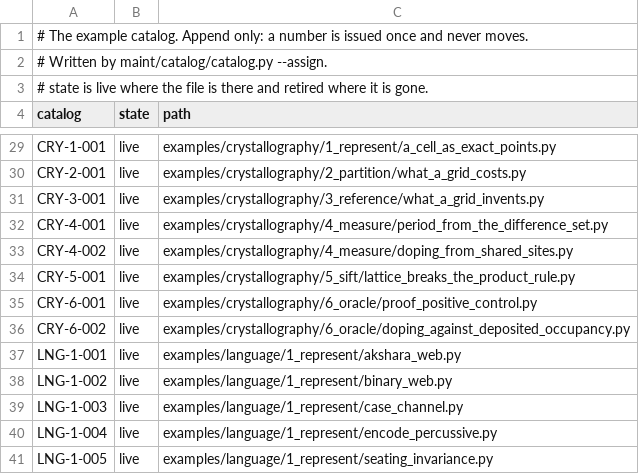
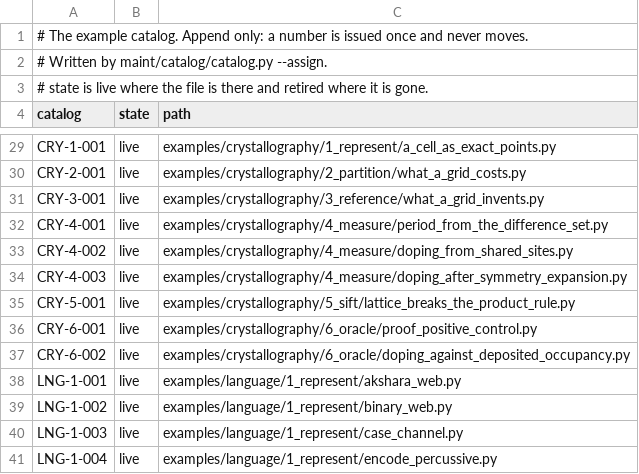
Before and after one commit to dstroy0/anchor_sift, a TSV file: maint/catalog/catalog.tsv, drawn as a sheet; only a part is shown, gaps mark what is left out; the shorter side is filled out with more unchanged rows; the diff names each change by its address in the sheet, - before the commit and + after, or states it on an @@ line.

Commit message:
engine crystallography symmetry expansion

```diff
--- a/maint/catalog/catalog.tsv
+++ b/maint/catalog/catalog.tsv
+row 34: CRY-4-003 | live | examples/crystallography/4_measure/doping_after_symmetry_expansion.py
```
Also changed, not shown: 3 other files.
